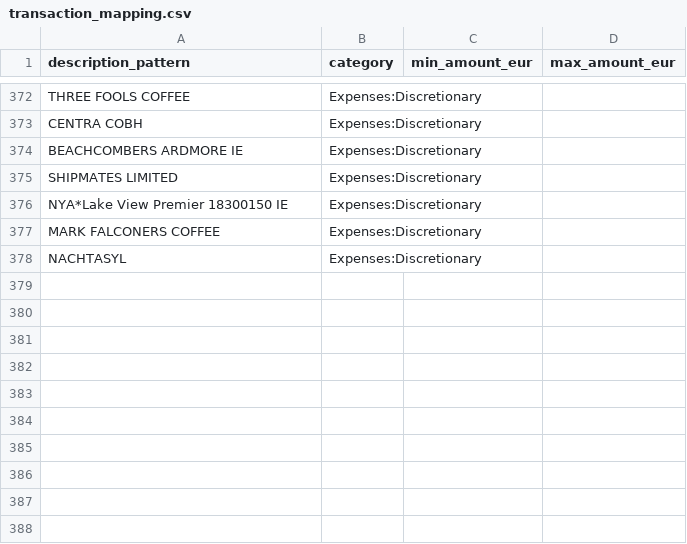
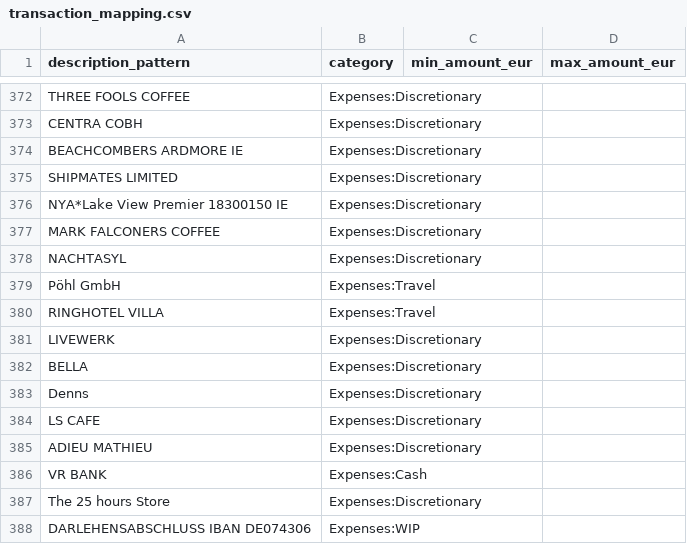
Before and after one commit to stefankeidel/accounting, a CSV file: dbt/seeds/transaction_mapping.csv, drawn as a sheet; only a part is shown, gaps mark what is left out.

Commit message:
map

```diff
--- a/dbt/seeds/transaction_mapping.csv
+++ b/dbt/seeds/transaction_mapping.csv
@@ -378 +378,11 @@ MARK FALCONERS COFFEE,Expenses:Discretionary,,
 NACHTASYL,Expenses:Discretionary,,
+Pöhl GmbH,Expenses:Travel,,
+RINGHOTEL VILLA,Expenses:Travel,,
+LIVEWERK,Expenses:Discretionary,,
+BELLA,Expenses:Discretionary,,
+Denns,Expenses:Discretionary,,
+LS CAFE,Expenses:Discretionary,,
+ADIEU MATHIEU,Expenses:Discretionary,,
+VR BANK,Expenses:Cash,,
+The 25 hours Store,Expenses:Discretionary,,
+DARLEHENSABSCHLUSS IBAN DE074306,Expenses:WIP,,
```
